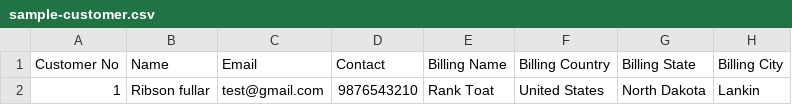
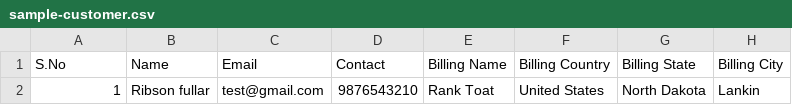
Before and after one commit to Ahamed-Hakul-Mubeen/erp-visitor, a CSV file: storage/uploads/sample/sample-customer.csv, drawn as a sheet; only a part is shown; the diff names each change by its address in the sheet, - before the commit and + after, or states it on an @@ line.

Commit message:
Import issues fixed on customer and  supplier.

```diff
--- a/storage/uploads/sample/sample-customer.csv
+++ b/storage/uploads/sample/sample-customer.csv
-A1: Customer No
+A1: S.No
```
Also changed, not shown: storage/uploads/sample/sample-vendor.csv, 2 other files.
